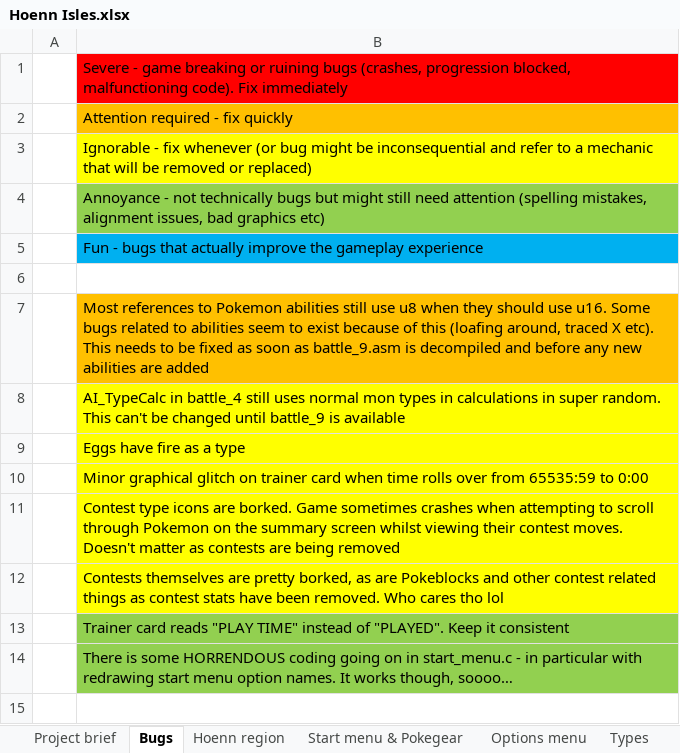
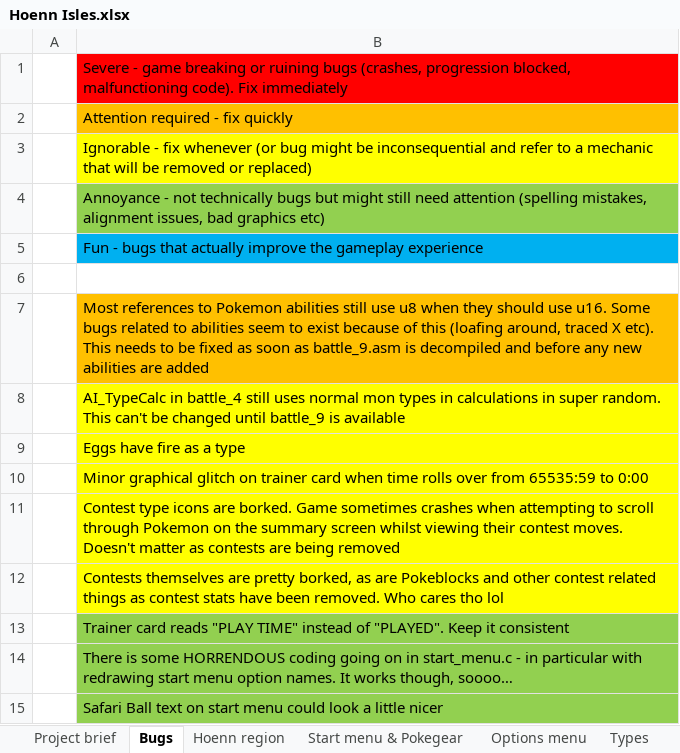
Before and after one commit to itskobold/pokeruby, an Excel workbook: hoenn isles/Hoenn Isles.xlsx, sheet Bugs, drawn as a sheet; values as stored, in another font and other column widths than the file's, no borders; the diff names each change by its address in the sheet, - before the commit and + after, or states it on an @@ line.

Commit message:
Start menu clock, nicer code for scrolling menu, bugfixes

```diff
--- a/hoenn isles/Hoenn Isles.xlsx (sheet Bugs)
+++ b/hoenn isles/Hoenn Isles.xlsx (sheet Bugs)
+row 15:  | Safari Ball text on start menu could look a little nicer
```
Also changed, not shown: sheet Time, sheet Project brief, 10 other files.
